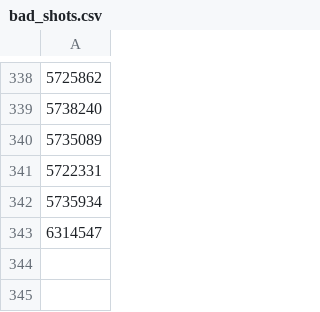
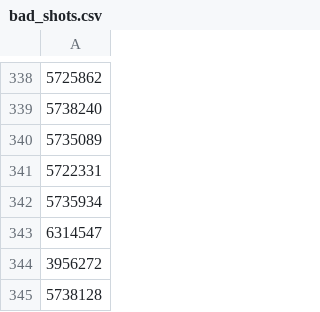
Before and after one commit to JackLich10/ncaa_shots, a CSV file: data/mens/bad_shots.csv, drawn as a sheet; only a part is shown, gaps mark what is left out; the diff names each change by its address in the sheet, - before the commit and + after, or states it on an @@ line.

```diff
--- a/data/mens/bad_shots.csv
+++ b/data/mens/bad_shots.csv
+row 344: 3956272
+row 345: 5738128
```
Also changed, not shown: data/mens/games.csv, data/womens/bad_shots.csv, 3 other files.
